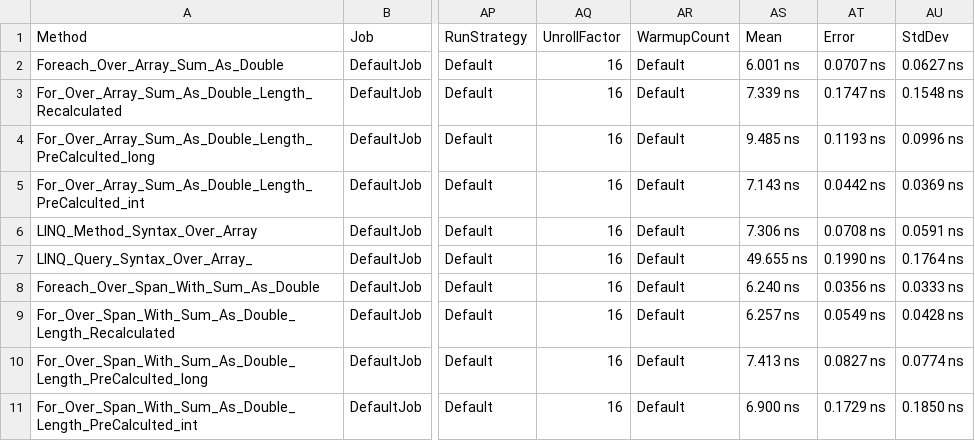
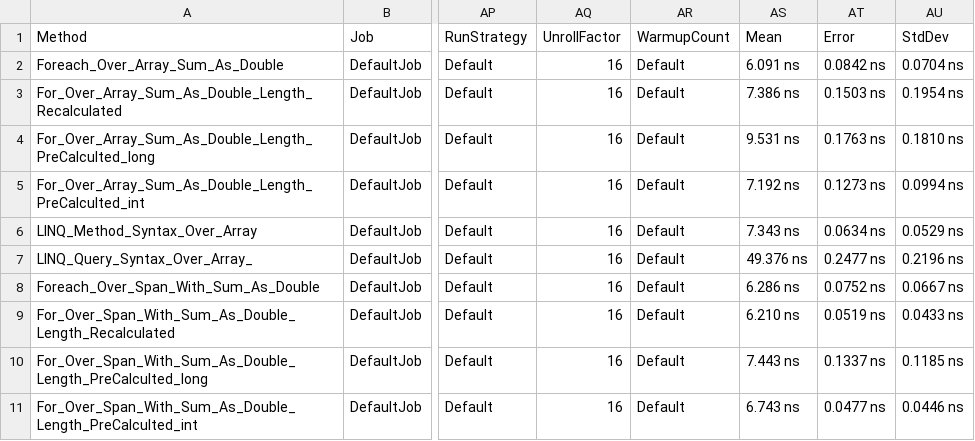
Before and after one commit to Samples-Playgrounds/Samples.CSharp, a CSV file: performance/benchmark-tests/BenchmarkDotNet.Artifacts/results/Basics02.Loops.Loops-report.csv, drawn as a sheet; only a part is shown, gaps mark what is left out; the diff names each change by its address in the sheet, - before the commit and + after, or states it on an @@ line.

```diff
--- a/performance/benchmark-tests/BenchmarkDotNet.Artifacts/results/Basics02.Loops.Loops-report.csv
+++ b/performance/benchmark-tests/BenchmarkDotNet.Artifacts/results/Basics02.Loops.Loops-report.csv
-AS2: 6.001 ns
+AS2: 6.091 ns
-AT2: 0.0707 ns
+AT2: 0.0842 ns
-AU2: 0.0627 ns
+AU2: 0.0704 ns
-AS3: 7.339 ns
+AS3: 7.386 ns
-AT3: 0.1747 ns
+AT3: 0.1503 ns
-AU3: 0.1548 ns
+AU3: 0.1954 ns
-AS4: 9.485 ns
+AS4: 9.531 ns
-AT4: 0.1193 ns
+AT4: 0.1763 ns
-AU4: 0.0996 ns
+AU4: 0.1810 ns
-AS5: 7.143 ns
+AS5: 7.192 ns
-AT5: 0.0442 ns
+AT5: 0.1273 ns
-AU5: 0.0369 ns
+AU5: 0.0994 ns
-AS6: 7.306 ns
+AS6: 7.343 ns
-AT6: 0.0708 ns
+AT6: 0.0634 ns
-AU6: 0.0591 ns
+AU6: 0.0529 ns
-AS7: 49.655 ns
+AS7: 49.376 ns
-AT7: 0.1990 ns
+AT7: 0.2477 ns
-AU7: 0.1764 ns
+AU7: 0.2196 ns
-AS8: 6.240 ns
+AS8: 6.286 ns
-AT8: 0.0356 ns
+AT8: 0.0752 ns
-AU8: 0.0333 ns
+AU8: 0.0667 ns
-AS9: 6.257 ns
+AS9: 6.210 ns
-AT9: 0.0549 ns
+AT9: 0.0519 ns
-AU9: 0.0428 ns
+AU9: 0.0433 ns
-AS10: 7.413 ns
+AS10: 7.443 ns
-AT10: 0.0827 ns
+AT10: 0.1337 ns
-AU10: 0.0774 ns
+AU10: 0.1185 ns
-AS11: 6.900 ns
+AS11: 6.743 ns
-AT11: 0.1729 ns
+AT11: 0.0477 ns
-AU11: 0.1850 ns
+AU11: 0.0446 ns
```
Also changed, not shown: performance/benchmark-tests/BenchmarkDotNet.Artifacts/results/Basics01.ControlStructures.ControlStructures-report.csv, 6 other files.
